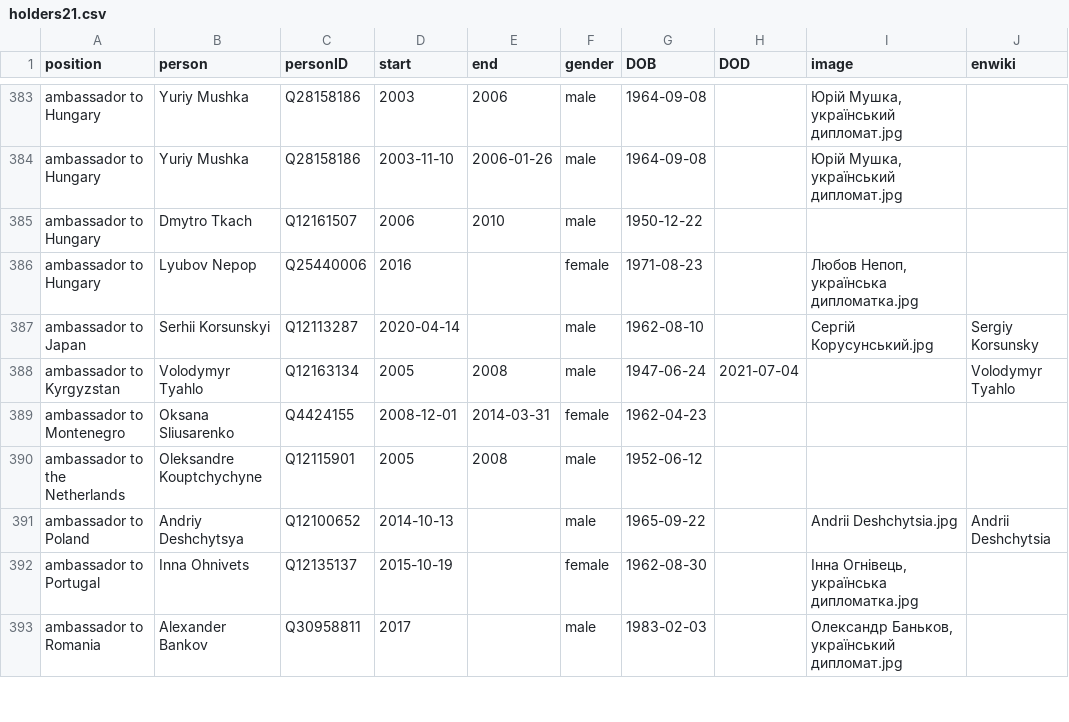
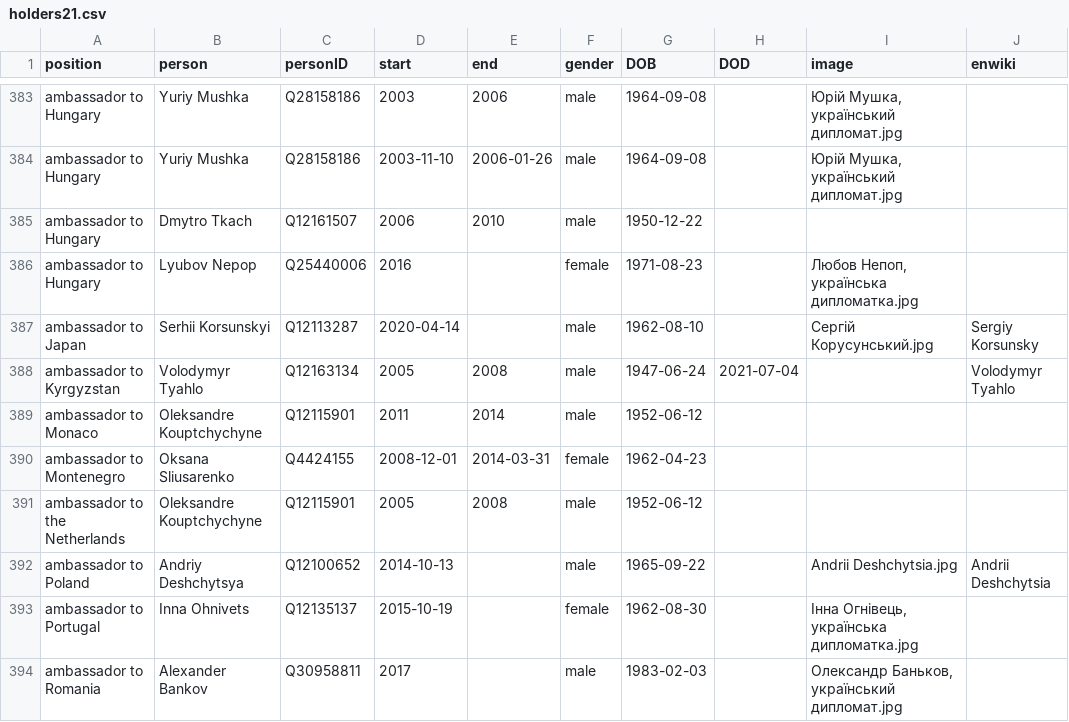
Before and after one commit to every-politician-scrapers/ukraine-cabinet, a CSV file: html/holders21.csv, drawn as a sheet; only a part is shown, gaps mark what is left out; the diff names each change by its address in the sheet, - before the commit and + after, or states it on an @@ line.

Commit message:
PCB update

```diff
--- a/html/holders21.csv
+++ b/html/holders21.csv
+row 389: ambassador to Monaco | Oleksandre Kouptchychyne | Q12115901 | 2011 | 2014 | male | 1952-06-12
```
